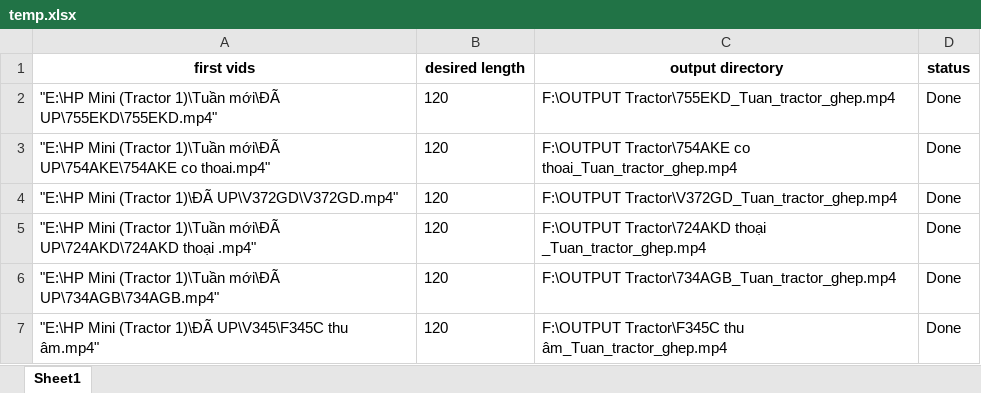
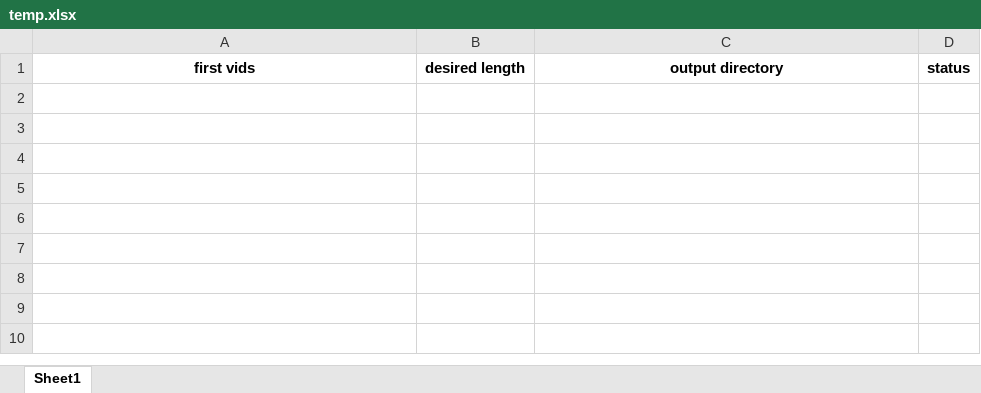
Before and after one commit to megumin123578/cringe_app_that_i_have_made_but_it_kinda_cool, an Excel workbook: Auto_concat_video_and_update_sheet/main_folder/temp.xlsx, sheet Sheet1, drawn as a sheet; values as stored, in another font and other column widths than the file's, no borders; the diff names each change by its address in the sheet, - before the commit and + after, or states it on an @@ line.

```diff
--- a/Auto_concat_video_and_update_sheet/main_folder/temp.xlsx (sheet Sheet1)
+++ b/Auto_concat_video_and_update_sheet/main_folder/temp.xlsx (sheet Sheet1)
-row 2: "E:\HP Mini (Tractor 1)\Tuần mới\ĐÃ UP\755EKD\755EKD.mp4" | 120 | F:\OUTPUT Tractor\755EKD_Tuan_tractor_ghep.mp4 | Done
-row 3: "E:\HP Mini (Tractor 1)\Tuần mới\ĐÃ UP\754AKE\754AKE co thoai.mp4" | 120 | F:\OUTPUT Tractor\754AKE co thoai_Tuan_tractor_ghep.mp4 | Done
-row 4: "E:\HP Mini (Tractor 1)\ĐÃ UP\V372GD\V372GD.mp4" | 120 | F:\OUTPUT Tractor\V372GD_Tuan_tractor_ghep.mp4 | Done
-row 5: "E:\HP Mini (Tractor 1)\Tuần mới\ĐÃ UP\724AKD\724AKD thoại .mp4" | 120 | F:\OUTPUT Tractor\724AKD thoại _Tuan_tractor_ghep.mp4 | Done
-row 6: "E:\HP Mini (Tractor 1)\Tuần mới\ĐÃ UP\734AGB\734AGB.mp4" | 120 | F:\OUTPUT Tractor\734AGB_Tuan_tractor_ghep.mp4 | Done
-row 7: "E:\HP Mini (Tractor 1)\ĐÃ UP\V345\F345C thu âm.mp4" | 120 | F:\OUTPUT Tractor\F345C thu âm_Tuan_tractor_ghep.mp4 | Done
```
Also changed, not shown: 22 other files.
